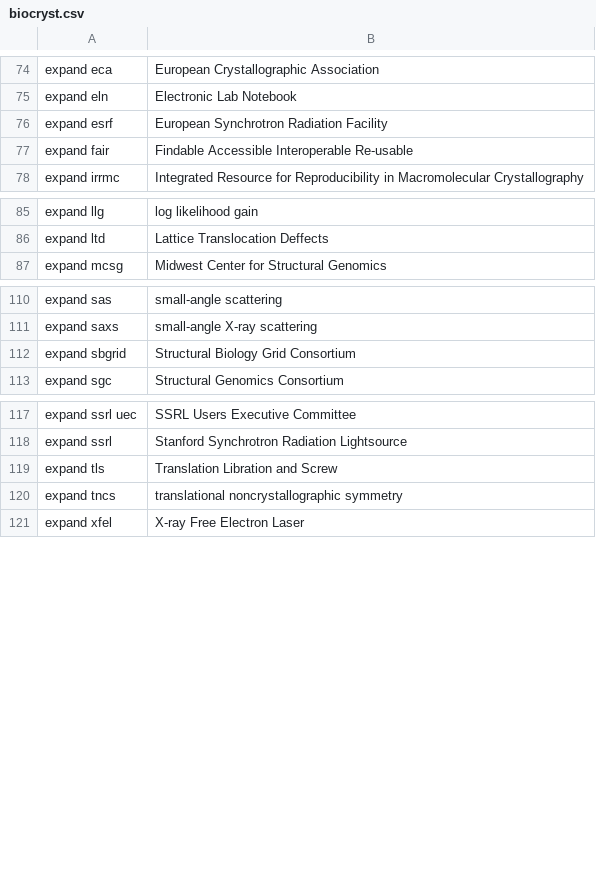
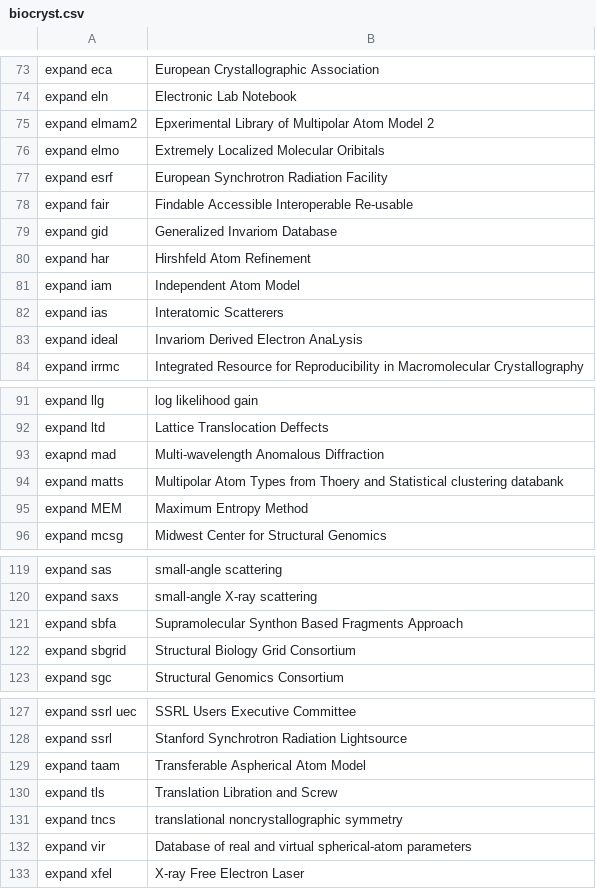
Before and after one commit to MooersLab/biological-crystallography-voice-in, a CSV file: biocryst.csv, drawn as a sheet; only a part is shown, gaps mark what is left out; the diff covers the shown part only.

Commit message:
Update biocryst.csv

```diff
--- a/biocryst.csv
+++ b/biocryst.csv
@@ -75,4 +74,11 @@ expand eca,European Crystallographic Association
 expand eln,Electronic Lab Notebook
+expand elmam2,Epxerimental Library of Multipolar Atom Model 2
+expand elmo,Extremely Localized Molecular Oribitals
 expand esrf,European Synchrotron Radiation Facility
 expand fair,Findable Accessible Interoperable Re-usable
+expand gid,Generalized Invariom Database
+expand har,Hirshfeld Atom Refinement
+expand iam,Independent Atom Model
+expand ias,Interatomic Scatterers
+expand ideal,Invariom Derived Electron AnaLysis
 expand irrmc,Integrated Resource for Reproducibility in Macromolecular Crystallography
@@ -86,2 +92,5 @@ expand llg,log likelihood gain
 expand ltd,Lattice Translocation Deffects
+exapnd mad,Multi-wavelength Anomalous Diffraction
+expand matts,Multipolar Atom Types from Thoery and Statistical clustering databank
+expand MEM,Maximum Entropy Method
 expand mcsg,Midwest Center for Structural Genomics
@@ -111,2 +120,3 @@ expand sas,small-angle scattering
 expand saxs,small-angle X-ray scattering
+expand sbfa,Supramolecular Synthon Based Fragments Approach
 expand sbgrid,Structural Biology Grid Consortium
@@ -118,4 +128,6 @@ expand ssrl uec,SSRL Users Executive Committee
 expand ssrl,Stanford Synchrotron Radiation Lightsource
+expand taam,Transferable Aspherical Atom Model
 expand tls,Translation Libration and Screw
 expand tncs,translational noncrystallographic symmetry
+expand vir,Database of real and virtual spherical-atom parameters
 expand xfel,X-ray Free Electron Laser
```
Also changed, not shown: 1 moved row elsewhere in this file.
